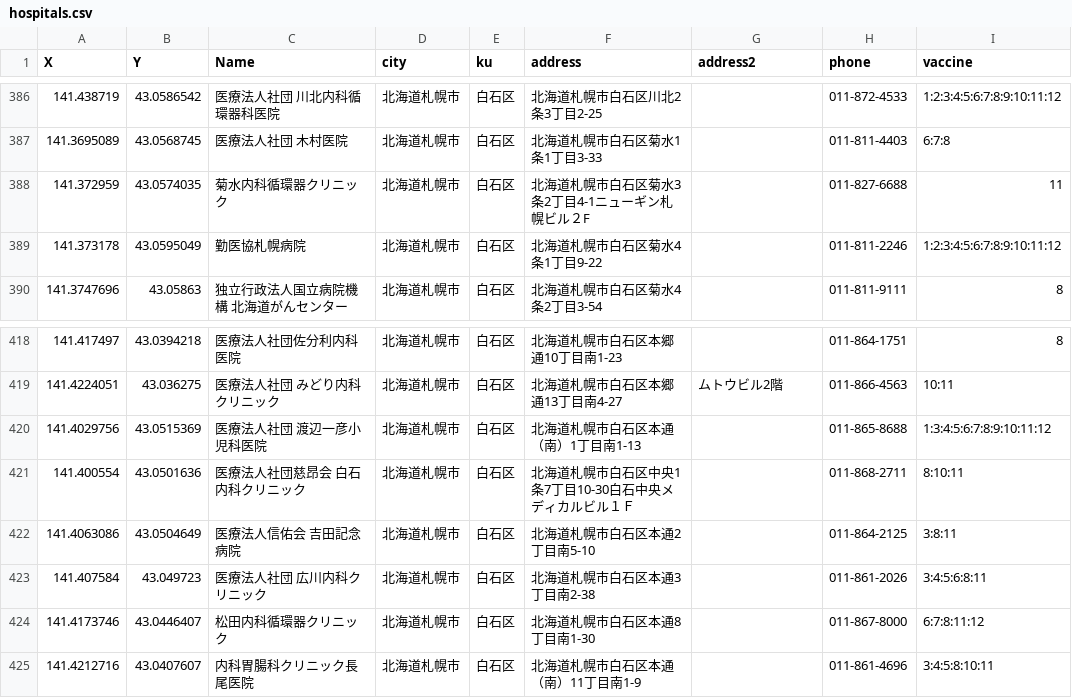
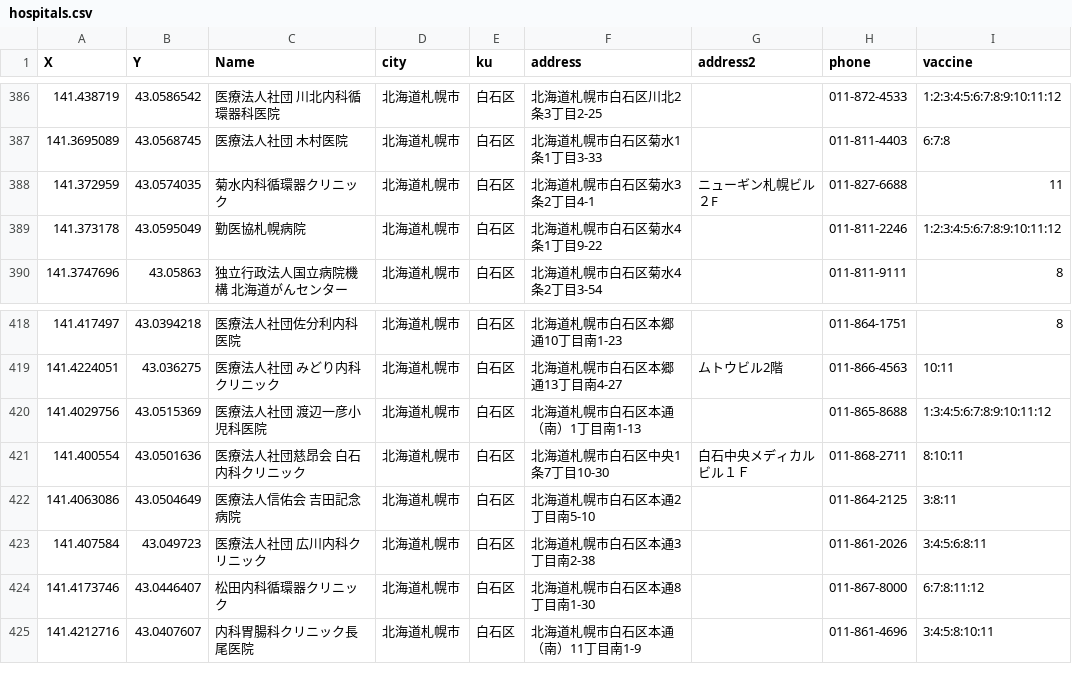
Before and after one commit to Hackathon-Hokkaido/teamsapporovaccine, a CSV file: docs/data/hospitals.csv, drawn as a sheet; only a part is shown, gaps mark what is left out; the diff covers the shown part only.

Commit message:
fix: address error data

```diff
--- a/docs/data/hospitals.csv
+++ b/docs/data/hospitals.csv
@@ -387,3 +387,3 @@ X,Y,Name,city,ku,address,address2,phone,vaccine
 141.3695089,43.0568745,医療法人社団 木村医院,北海道札幌市,白石区,北海道札幌市白石区菊水1条1丁目3-33,,011-811-4403,6:7:8
-141.372959,43.0574035,菊水内科循環器クリニック,北海道札幌市,白石区,北海道札幌市白石区菊水3条2丁目4-1ニューギン札幌ビル２F,,011-827-6688,11
+141.372959,43.0574035,菊水内科循環器クリニック,北海道札幌市,白石区,北海道札幌市白石区菊水3条2丁目4-1,ニューギン札幌ビル２F,011-827-6688,11
 141.373178,43.0595049,勤医協札幌病院,北海道札幌市,白石区,北海道札幌市白石区菊水4条1丁目9-22,,011-811-2246,1:2:3:4:5:6:7:8:9:10:11:12
@@ -420,3 +420,3 @@ X,Y,Name,city,ku,address,address2,phone,vaccine
 141.4029756,43.0515369,医療法人社団 渡辺一彦小児科医院,北海道札幌市,白石区,北海道札幌市白石区本通（南）1丁目南1-13,,011-865-8688,1:3:4:5:6:7:8:9:10:11:12
-141.400554,43.0501636,医療法人社団慈昂会 白石内科クリニック,北海道札幌市,白石区,北海道札幌市白石区中央1条7丁目10-30白石中央メディカルビル１Ｆ,,011-868-2711,8:10:11
+141.400554,43.0501636,医療法人社団慈昂会 白石内科クリニック,北海道札幌市,白石区,北海道札幌市白石区中央1条7丁目10-30,白石中央メディカルビル１Ｆ,011-868-2711,8:10:11
 141.4063086,43.0504649,医療法人信佑会 吉田記念病院,北海道札幌市,白石区,北海道札幌市白石区本通2丁目南5-10,,011-864-2125,3:8:11
```
Also changed, not shown: 12 edited cells elsewhere in this file.
